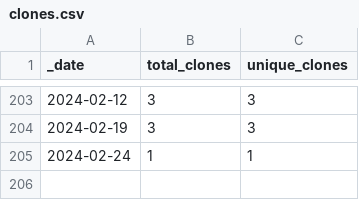
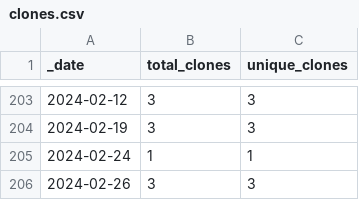
Before and after one commit to opentecr/opentecr-data, a CSV file: traffic/clones.csv, drawn as a sheet; only a part is shown, gaps mark what is left out.

Commit message:
GitHub traffic

```diff
--- a/traffic/clones.csv
+++ b/traffic/clones.csv
@@ -205 +205,2 @@ _date,total_clones,unique_clones
 2024-02-24,1,1
+2024-02-26,3,3
```
Also changed, not shown: 1 other file.
